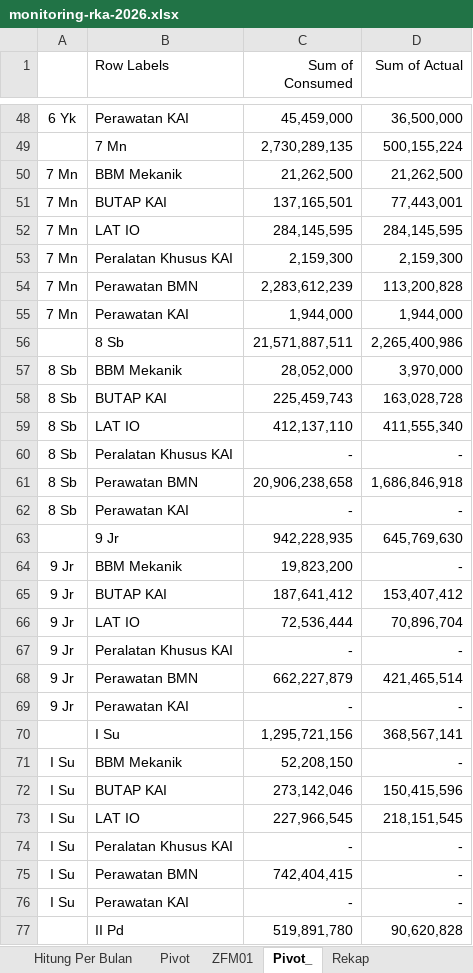
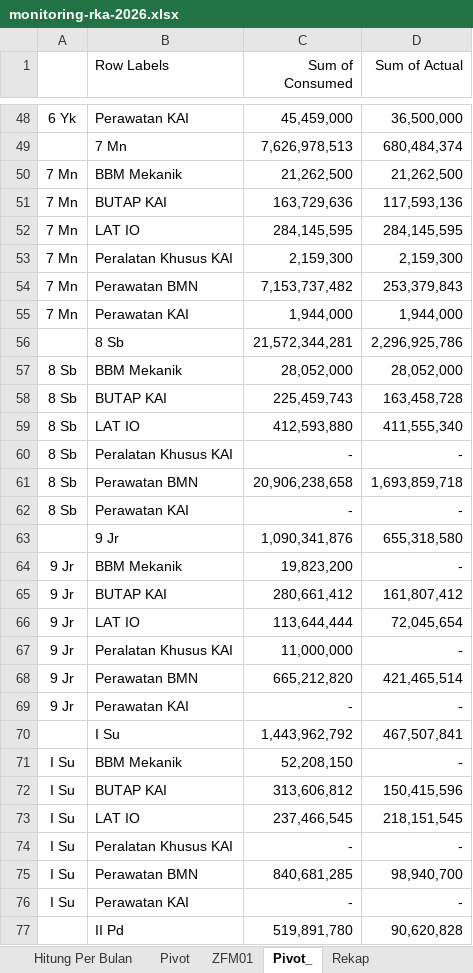
Before and after one commit to sanusizulfirmanlubis/mb52-data, an Excel workbook: data/monitoring-rka-2026.xlsx, sheet Pivot_, drawn as a sheet; only a part is shown, gaps mark what is left out; values as stored, in another font and other column widths than the file's, no borders; removed rows and columns are numbered as before the commit, all else as after; the diff covers the shown part only; the diff names each change by its address in the sheet, - before the commit and + after, or states it on an @@ line.

```diff
--- a/data/monitoring-rka-2026.xlsx (sheet Pivot_)
+++ b/data/monitoring-rka-2026.xlsx (sheet Pivot_)
-row 49:  | 7 Mn | 2,730,289,135 | 500,155,224
+row 49:  | 7 Mn | 7,626,978,513 | 680,484,374
-C51 (Sum of Consumed): 137,165,501
+C51 (Sum of Consumed): 163,729,636
-D51 (Sum of Actual): 77,443,001
+D51 (Sum of Actual): 117,593,136
-C54 (Sum of Consumed): 2,283,612,239
+C54 (Sum of Consumed): 7,153,737,482
-D54 (Sum of Actual): 113,200,828
+D54 (Sum of Actual): 253,379,843
-row 56:  | 8 Sb | 21,571,887,511 | 2,265,400,986
+row 56:  | 8 Sb | 21,572,344,281 | 2,296,925,786
-D57 (Sum of Actual): 3,970,000
+D57 (Sum of Actual): 28,052,000
-D58 (Sum of Actual): 163,028,728
+D58 (Sum of Actual): 163,458,728
-C59 (Sum of Consumed): 412,137,110
+C59 (Sum of Consumed): 412,593,880
-D61 (Sum of Actual): 1,686,846,918
+D61 (Sum of Actual): 1,693,859,718
-row 63:  | 9 Jr | 942,228,935 | 645,769,630
+row 63:  | 9 Jr | 1,090,341,876 | 655,318,580
-C65 (Sum of Consumed): 187,641,412
+C65 (Sum of Consumed): 280,661,412
-D65 (Sum of Actual): 153,407,412
+D65 (Sum of Actual): 161,807,412
-C66 (Sum of Consumed): 72,536,444
+C66 (Sum of Consumed): 113,644,444
-D66 (Sum of Actual): 70,896,704
+D66 (Sum of Actual): 72,045,654
-C67 (Sum of Consumed): -
+C67 (Sum of Consumed): 11,000,000
-C68 (Sum of Consumed): 662,227,879
+C68 (Sum of Consumed): 665,212,820
-row 70:  | I Su | 1,295,721,156 | 368,567,141
+row 70:  | I Su | 1,443,962,792 | 467,507,841
-C72 (Sum of Consumed): 273,142,046
+C72 (Sum of Consumed): 313,606,812
-C73 (Sum of Consumed): 227,966,545
+C73 (Sum of Consumed): 237,466,545
-C75 (Sum of Consumed): 742,404,415
+C75 (Sum of Consumed): 840,681,285
-D75 (Sum of Actual): -
+D75 (Sum of Actual): 98,940,700
```
Also changed, not shown: 10 added rows, 10 removed rows and 43 edited cells elsewhere in this sheet, sheet Rekap, sheet ZFM01, sheet Monitoring RKA 2026, sheet Hitung Per Bulan, formulas that keep their value, hidden cells.
